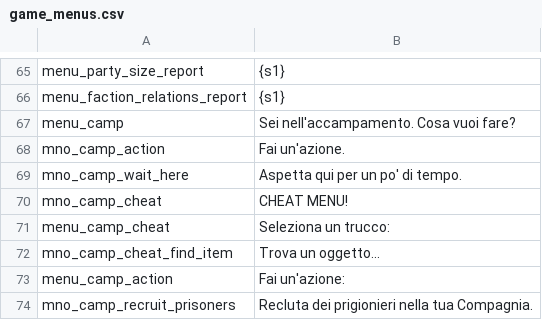
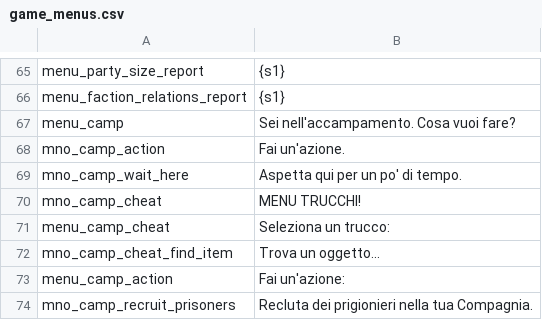
Before and after one commit to Swyter/warband-l10n, a CSV file: it/Modules/Native/languages/it/game_menus.csv, drawn as a sheet; only a part is shown, gaps mark what is left out.

```diff
--- a/it/Modules/Native/languages/it/game_menus.csv
+++ b/it/Modules/Native/languages/it/game_menus.csv
@@ -69,3 +69,3 @@ mno_camp_action|Fai un'azione.
 mno_camp_wait_here|Aspetta qui per un po' di tempo.
-mno_camp_cheat|CHEAT MENU!
+mno_camp_cheat|MENU TRUCCHI!
 menu_camp_cheat|Seleziona un trucco:
```
Also changed, not shown: it/Modules/Native/languages/it/dialogs.csv, it/Modules/Native/languages/it/game_strings.csv, 2 other files.
